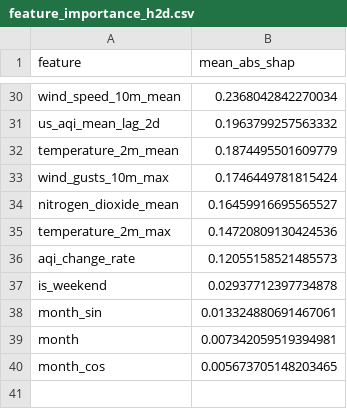
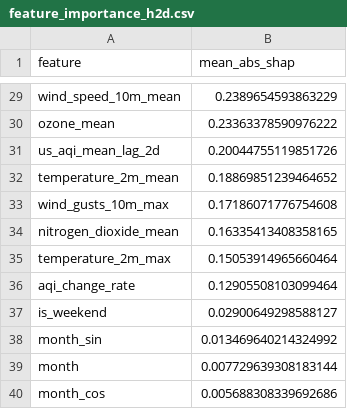
Before and after one commit to hariscs414/Pearls-AQI-Predictor, a CSV file: data/local_store/model_registry/feature_importance_h2d.csv, drawn as a sheet; only a part is shown, gaps mark what is left out; addresses are those after the commit; the diff covers the shown part only; the diff names each change by its address in the sheet, - before the commit and + after, or states it on an @@ line.

```diff
--- a/data/local_store/model_registry/feature_importance_h2d.csv
+++ b/data/local_store/model_registry/feature_importance_h2d.csv
-B29 (mean_abs_shap): 0.2368042842270034
+B29 (mean_abs_shap): 0.2389654593863229
+row 30: ozone_mean | 0.23363378590976222
-B31 (mean_abs_shap): 0.1963799257563332
+B31 (mean_abs_shap): 0.20044755119851726
-B32 (mean_abs_shap): 0.1874495501609779
+B32 (mean_abs_shap): 0.18869851239464652
-B33 (mean_abs_shap): 0.1746449781815424
+B33 (mean_abs_shap): 0.17186071776754608
-B34 (mean_abs_shap): 0.16459916695565527
+B34 (mean_abs_shap): 0.16335413408358165
-B35 (mean_abs_shap): 0.14720809130424536
+B35 (mean_abs_shap): 0.15053914965660464
-B36 (mean_abs_shap): 0.12055158521485573
+B36 (mean_abs_shap): 0.12905508103099464
-B37 (mean_abs_shap): 0.02937712397734878
+B37 (mean_abs_shap): 0.02900649298588127
-B38 (mean_abs_shap): 0.013324880691467061
+B38 (mean_abs_shap): 0.013469640214324992
-B39 (mean_abs_shap): 0.007342059519394981
+B39 (mean_abs_shap): 0.007729639308183144
-B40 (mean_abs_shap): 0.005673705148203465
+B40 (mean_abs_shap): 0.005688308339692686
```
Also changed, not shown: 5 added rows, 6 removed rows and 22 edited cells elsewhere in this file, data/local_store/model_registry/feature_importance_h1d.csv, data/local_store/model_registry/feature_importance_h3d.csv, 6 other files.
